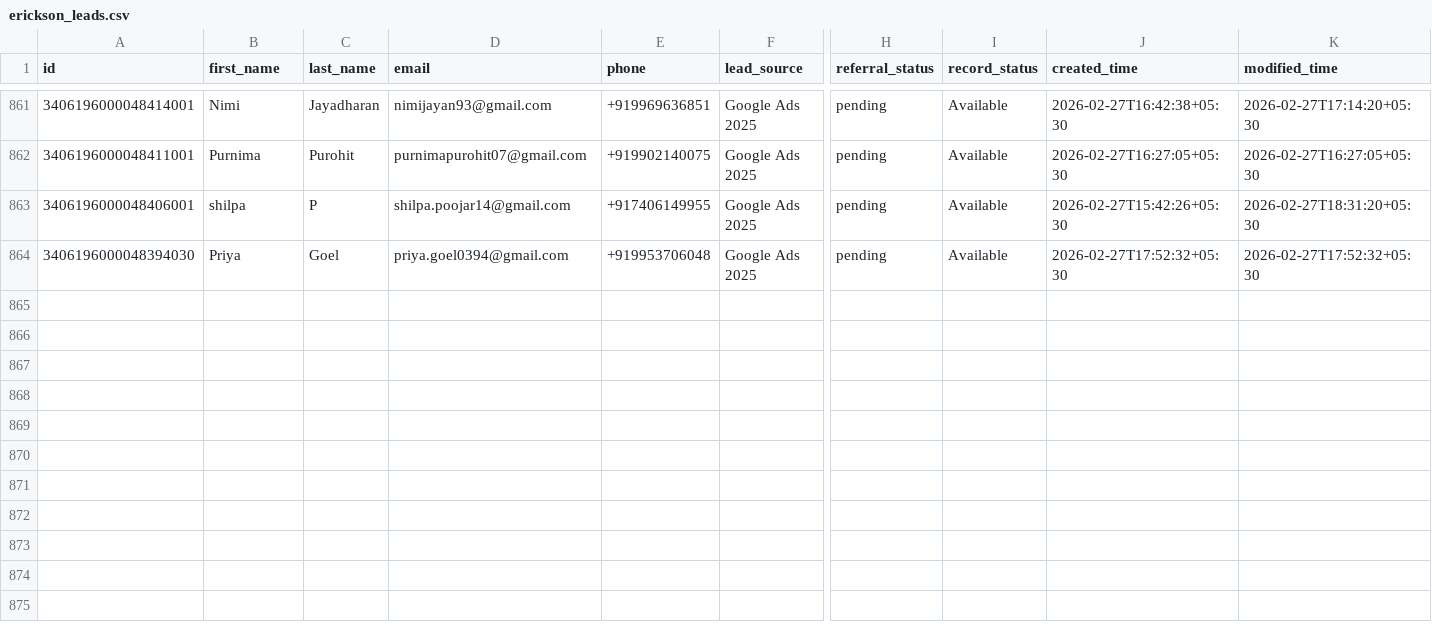
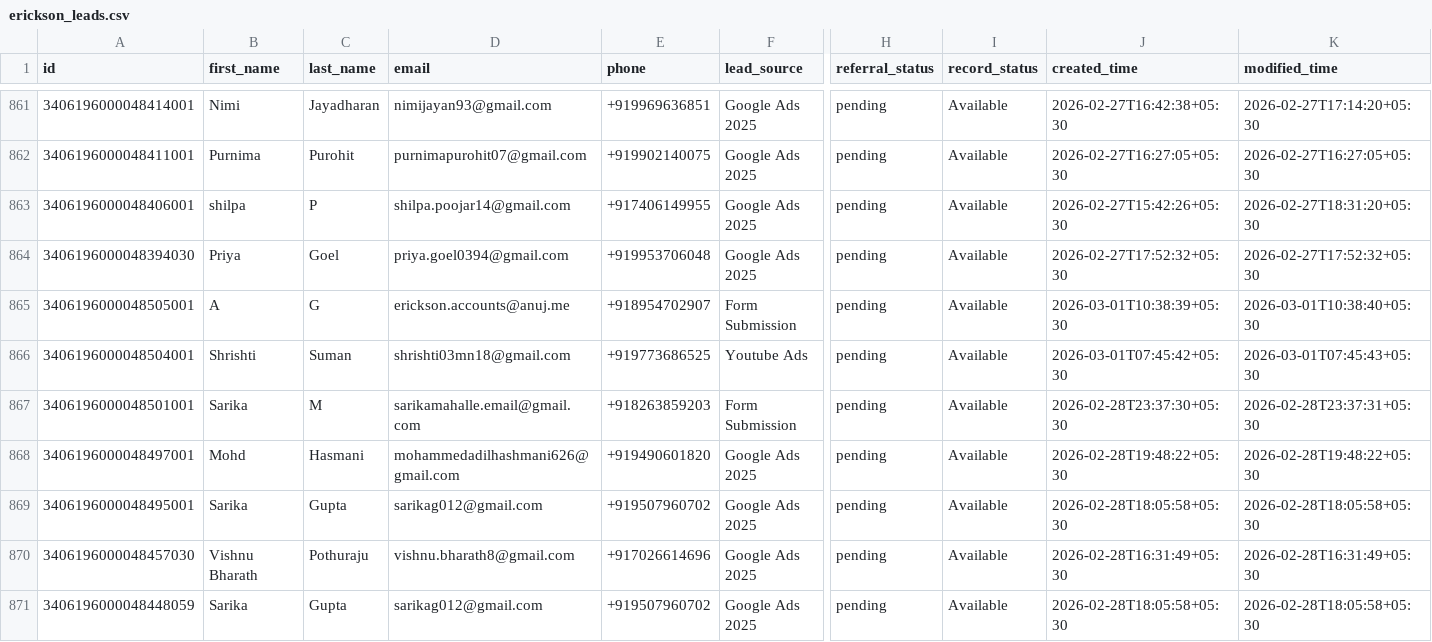
Before and after one commit to navneet-xmonks/leads, a CSV file: erickson_leads.csv, drawn as a sheet; only a part is shown, gaps mark what is left out; rows hold the shown columns only; the diff names each change by its address in the sheet, - before the commit and + after, or states it on an @@ line.

```diff
--- a/erickson_leads.csv
+++ b/erickson_leads.csv
+row 865: 3406196000048505001 | A | G | erickson.accounts@anuj.me | +918954702907 | Form Submission | pending | Available | 2026-03-01T10:38:39+05:30 | 2026-03-01T10:38:40+05:30
+row 866: 3406196000048504001 | Shrishti | Suman | shrishti03mn18@gmail.com | +919773686525 | Youtube Ads | pending | Available | 2026-03-01T07:45:42+05:30 | 2026-03-01T07:45:43+05:30
+row 867: 3406196000048501001 | Sarika | M | sarikamahalle.email@gmail.com | +918263859203 | Form Submission | pending | Available | 2026-02-28T23:37:30+05:30 | 2026-02-28T23:37:31+05:30
+row 868: 3406196000048497001 | Mohd | Hasmani | mohammedadilhashmani626@gmail.com | +919490601820 | Google Ads 2025 | pending | Available | 2026-02-28T19:48:22+05:30 | 2026-02-28T19:48:22+05:30
+row 869: 3406196000048495001 | Sarika | Gupta | sarikag012@gmail.com | +919507960702 | Google Ads 2025 | pending | Available | 2026-02-28T18:05:58+05:30 | 2026-02-28T18:05:58+05:30
+row 870: 3406196000048457030 | Vishnu Bharath | Pothuraju | vishnu.bharath8@gmail.com | +917026614696 | Google Ads 2025 | pending | Available | 2026-02-28T16:31:49+05:30 | 2026-02-28T16:31:49+05:30
+row 871: 3406196000048448059 | Sarika | Gupta | sarikag012@gmail.com | +919507960702 | Google Ads 2025 | pending | Available | 2026-02-28T18:05:58+05:30 | 2026-02-28T18:05:58+05:30
```
Also changed, not shown: 3 other files.
